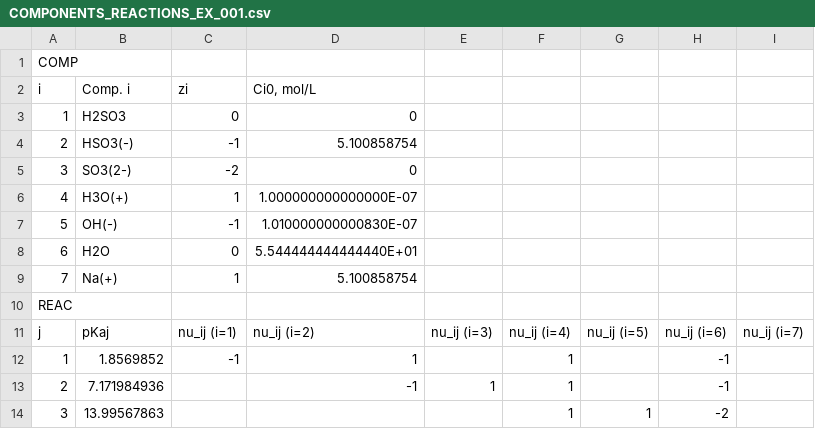
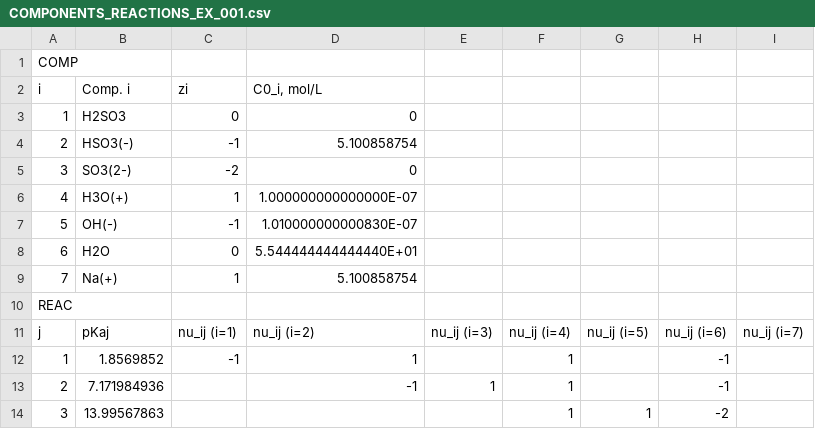
Before and after one commit to santiago-salas-v/lit-imp, a CSV file: DATA/COMPONENTS_REACTIONS_EX_001.csv, drawn as a sheet.

```diff
--- a/DATA/COMPONENTS_REACTIONS_EX_001.csv
+++ b/DATA/COMPONENTS_REACTIONS_EX_001.csv
@@ -1,3 +1,3 @@
 COMP,,,,,,,,
-i,Comp. i,zi,"Ci0, mol/L",,,,,
+i,Comp. i,zi,"C0_i, mol/L",,,,,
 1,H2SO3,0,0,,,,,
```
Also changed, not shown: 1 other file.
